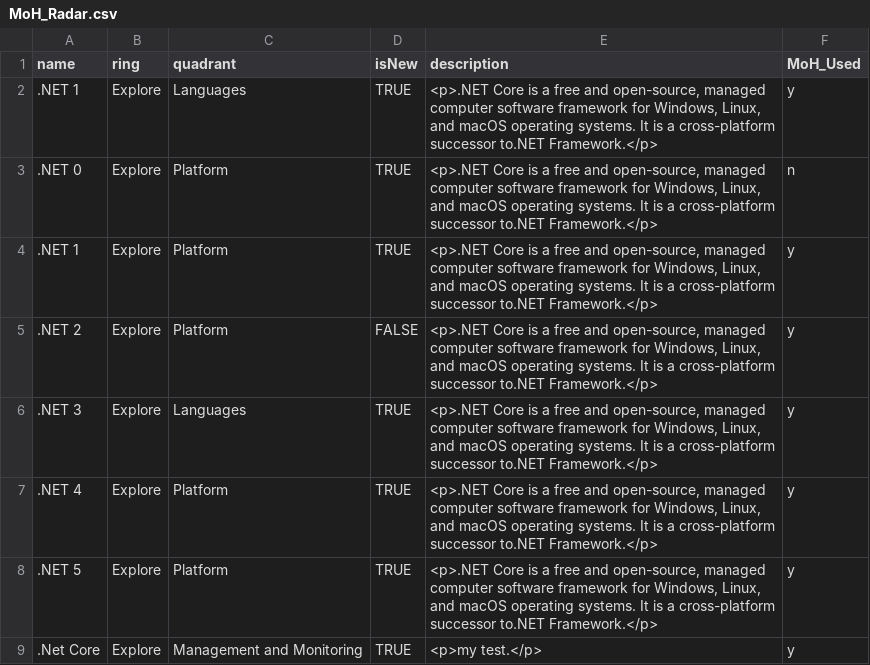
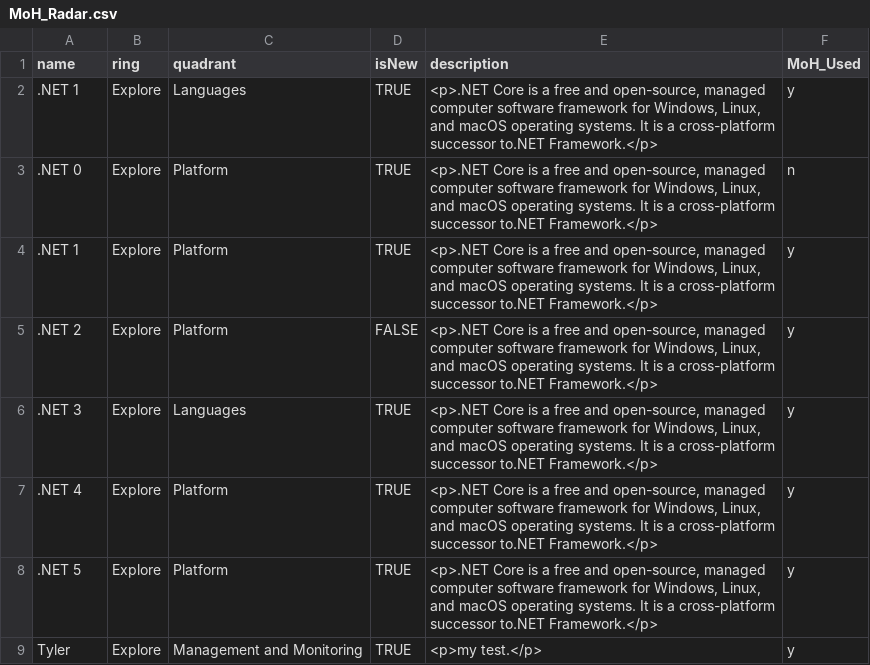
Before and after one commit to bcgov/moh-RADAR, a CSV file: MoH_Radar.csv, drawn as a sheet.

Commit message:
Update MoH_Radar.csv

```diff
--- a/MoH_Radar.csv
+++ b/MoH_Radar.csv
@@ -8,2 +8,2 @@ name,ring,quadrant,isNew,description,MoH_Used
 .NET 5,Explore,Platform,TRUE,"<p>.NET Core is a free and open-source, managed computer software framework for Windows, Linux, and macOS operating systems. It is a cross-platform successor to.NET Framework.</p>",y
-.Net Core,Explore,Management and Monitoring,TRUE,<p>my test.</p>,y
+Tyler,Explore,Management and Monitoring,TRUE,<p>my test.</p>,y
```
